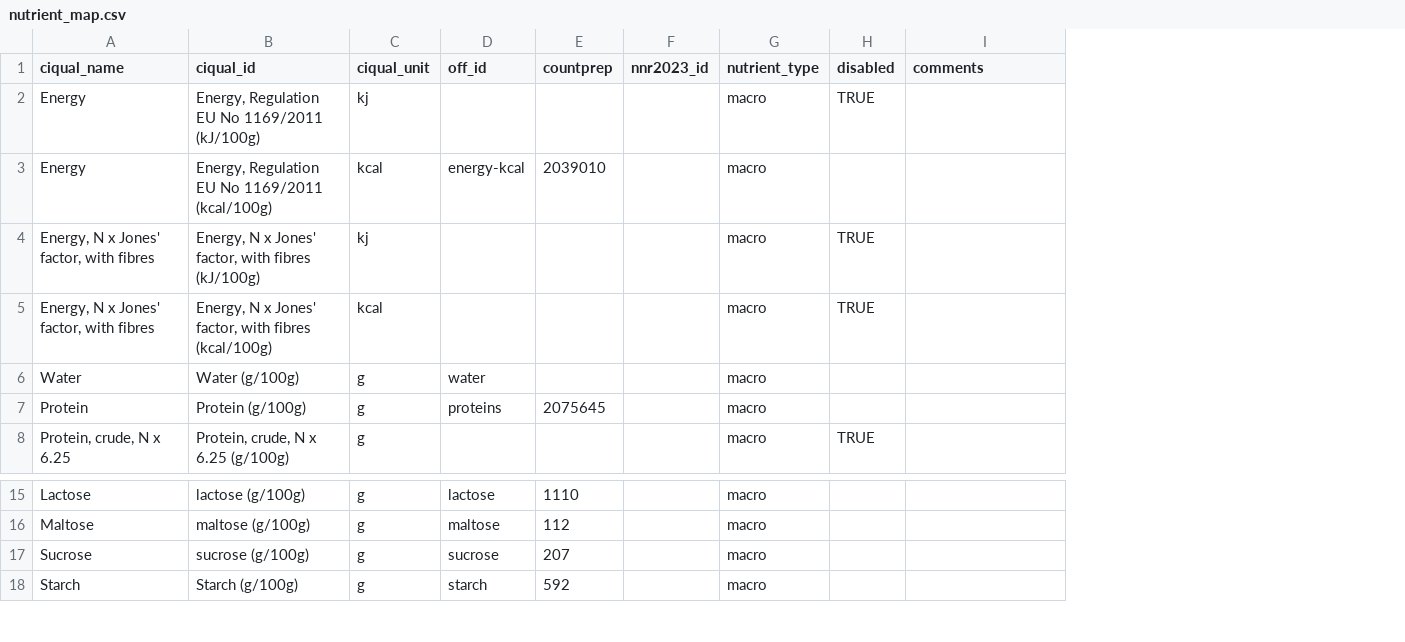
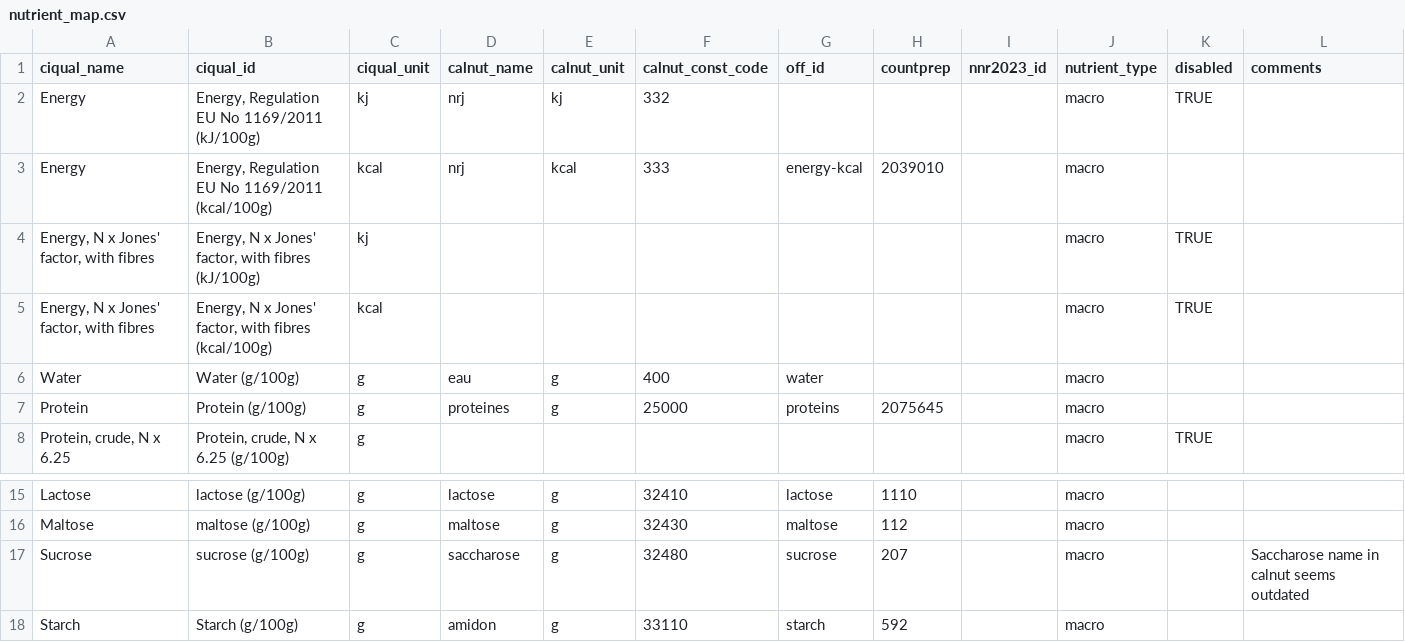
Before and after one commit to albertaillet/diet-optimization, a CSV file: data/nutrient_map.csv, drawn as a sheet; only a part is shown, gaps mark what is left out; addresses are those after the commit; the diff names each change by its address in the sheet, - before the commit and + after, or states it on an @@ line.

Commit message:
added calnut name, unit and const_code to nutrient_map

```diff
--- a/data/nutrient_map.csv
+++ b/data/nutrient_map.csv
+column D (calnut_name), rows 2-7: nrj | nrj |  |  | eau | proteines; rows 15-18: lactose | maltose | saccharose | amidon
+column E (calnut_unit), rows 2-7: kj | kcal |  |  | g | g; rows 15-18: all g
+column F (calnut_const_code), rows 2-7: 332 | 333 |  |  | 400 | 25000; rows 15-18: 32410 | 32430 | 32480 | 33110
-L17 (comments): (empty)
+L17 (comments): Saccharose name in calnut seems outdated
```
Also changed, not shown: 1 other file.
